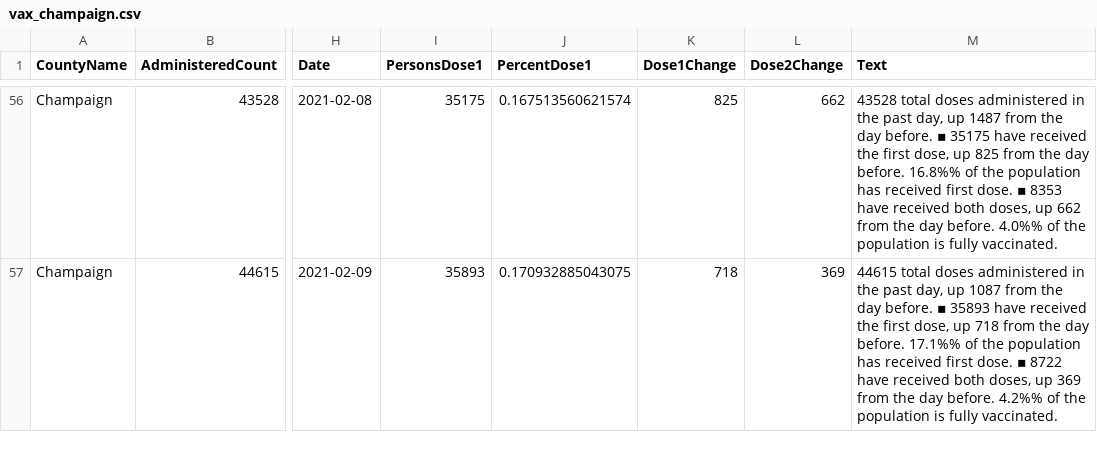
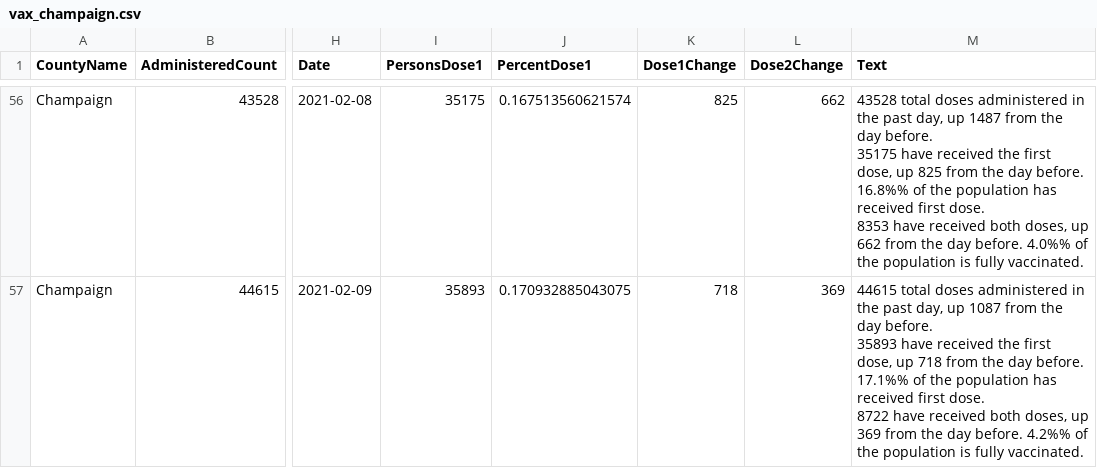
Before and after one commit to bzigterman/CUcovid, a CSV file: idph/vax_champaign.csv, drawn as a sheet; only a part is shown, gaps mark what is left out; ↵ is a line break in a cell; the diff covers the shown part only; the diff names each change by its address in the sheet, - before the commit and + after, or states it on an @@ line.

```diff
--- a/idph/vax_champaign.csv
+++ b/idph/vax_champaign.csv
-M56 (Text): …day before. ▪ 35175 have received the first dose, up 825 from the day before. 16.8%% of the population has received first dose. ▪ 8353 have…
+M56 (Text): …day before. ↵ 35175 have received the first dose, up 825 from the day before. 16.8%% of the population has received first dose. ↵ 8353 have…
-M57 (Text): …day before. ▪ 35893 have received the first dose, up 718 from the day before. 17.1%% of the population has received first dose. ▪ 8722 have…
+M57 (Text): …day before. ↵ 35893 have received the first dose, up 718 from the day before. 17.1%% of the population has received first dose. ↵ 8722 have…
```
Also changed, not shown: 59 edited cells elsewhere in this file, 1 other file.
